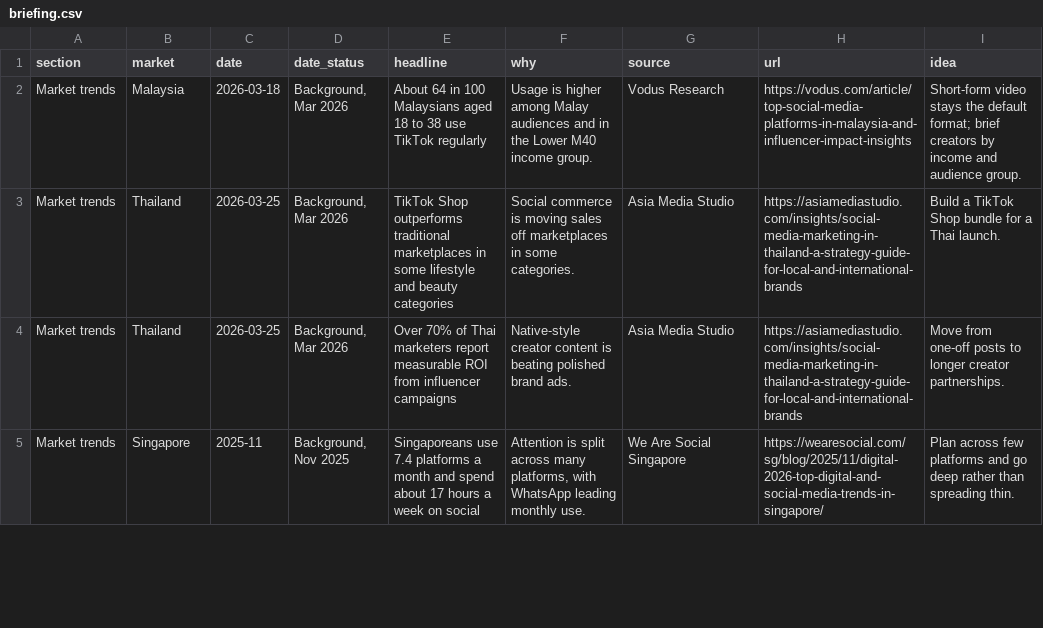
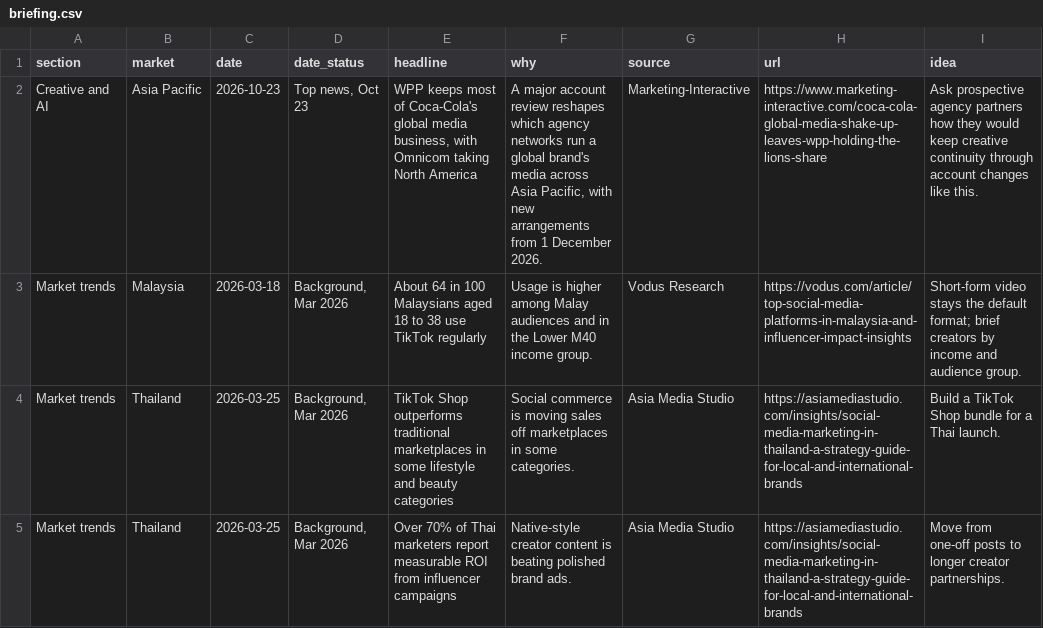
Before and after one commit to DSMNDh/Daily_Brief, a CSV file: data/briefing.csv, drawn as a sheet; only a part is shown; the shorter side is filled out with more unchanged rows; the diff names each change by its address in the sheet, - before the commit and + after, or states it on an @@ line.

```diff
--- a/data/briefing.csv
+++ b/data/briefing.csv
+row 2: Creative and AI | Asia Pacific | 2026-10-23 | Top news, Oct 23 | WPP keeps most of Coca-Cola's global media business, with Omnicom taking North America | A major account review reshapes which agency networks run a global brand's media across Asia Pacific, with new arrangements from 1 December 2026. | Marketing-Interactive | https://www.marketing-interactive.com/coca-cola-global-media-shake-up-leaves-wpp-holding-the-lions-share | Ask prospective agency partners how they would keep creative continuity through account changes like this.
```
Also changed, not shown: 1 other file.
